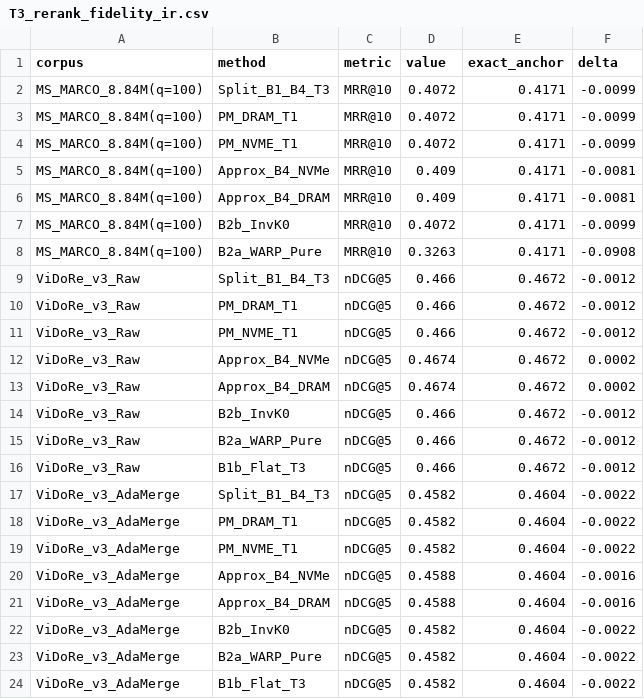
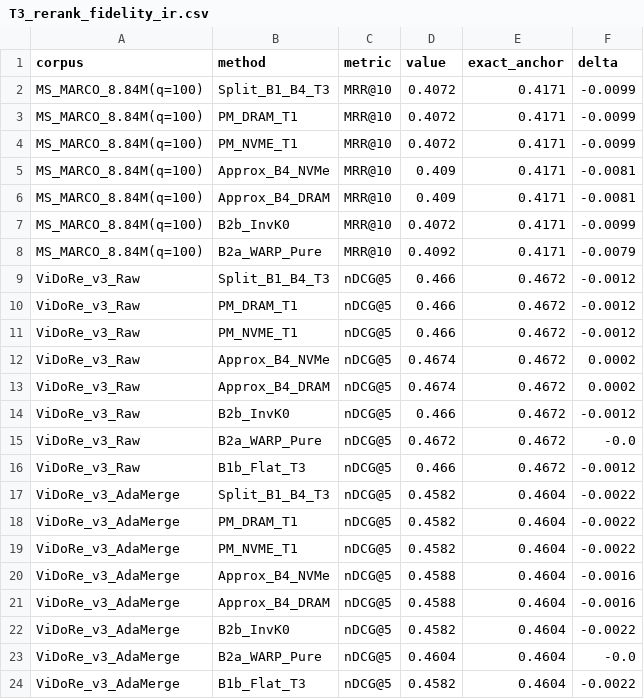
Before and after one commit to lqs-homepage/PM-MaxSim, a CSV file: results/T3_rerank_fidelity_ir.csv, drawn as a sheet.

```diff
--- a/results/T3_rerank_fidelity_ir.csv
+++ b/results/T3_rerank_fidelity_ir.csv
@@ -7,3 +7,3 @@ MS_MARCO_8.84M(q=100),Approx_B4_DRAM,MRR@10,0.409,0.4171,-0.0081
 MS_MARCO_8.84M(q=100),B2b_InvK0,MRR@10,0.4072,0.4171,-0.0099
-MS_MARCO_8.84M(q=100),B2a_WARP_Pure,MRR@10,0.3263,0.4171,-0.0908
+MS_MARCO_8.84M(q=100),B2a_WARP_Pure,MRR@10,0.4092,0.4171,-0.0079
 ViDoRe_v3_Raw,Split_B1_B4_T3,nDCG@5,0.466,0.4672,-0.0012
@@ -14,3 +14,3 @@ ViDoRe_v3_Raw,Approx_B4_DRAM,nDCG@5,0.4674,0.4672,0.0002
 ViDoRe_v3_Raw,B2b_InvK0,nDCG@5,0.466,0.4672,-0.0012
-ViDoRe_v3_Raw,B2a_WARP_Pure,nDCG@5,0.466,0.4672,-0.0012
+ViDoRe_v3_Raw,B2a_WARP_Pure,nDCG@5,0.4672,0.4672,-0.0
 ViDoRe_v3_Raw,B1b_Flat_T3,nDCG@5,0.466,0.4672,-0.0012
@@ -22,3 +22,3 @@ ViDoRe_v3_AdaMerge,Approx_B4_DRAM,nDCG@5,0.4588,0.4604,-0.0016
 ViDoRe_v3_AdaMerge,B2b_InvK0,nDCG@5,0.4582,0.4604,-0.0022
-ViDoRe_v3_AdaMerge,B2a_WARP_Pure,nDCG@5,0.4582,0.4604,-0.0022
+ViDoRe_v3_AdaMerge,B2a_WARP_Pure,nDCG@5,0.4604,0.4604,-0.0
 ViDoRe_v3_AdaMerge,B1b_Flat_T3,nDCG@5,0.4582,0.4604,-0.0022
```
Also changed, not shown: results/T2_ablation_drilldown.csv, results/T5_pareto_curves.csv, 15 other files.
